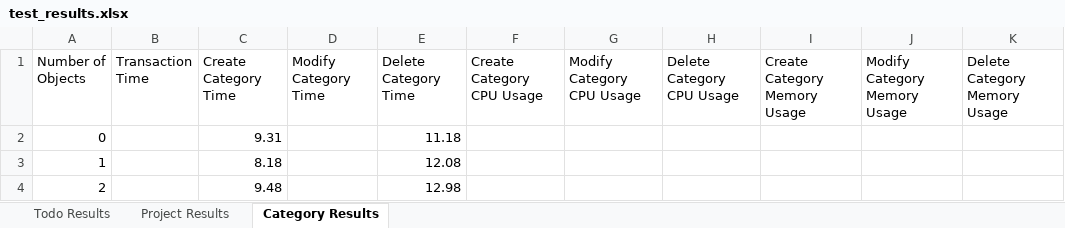
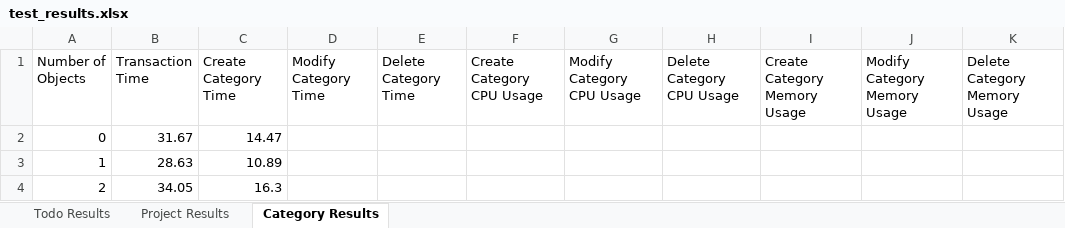
Before and after one commit to massimoderrico/ECSE429, an Excel workbook: part_c/test_results.xlsx, sheet Category Results, drawn as a sheet; values as stored, in another font and other column widths than the file's, no borders; the diff names each change by its address in the sheet, - before the commit and + after, or states it on an @@ line.

Commit message:
modify and delete test working but not writing to excel file

```diff
--- a/part_c/test_results.xlsx (sheet Category Results)
+++ b/part_c/test_results.xlsx (sheet Category Results)
-B2 (Transaction Time): (empty)
+B2 (Transaction Time): 31.67
-C2 (Create Category Time): 9.31
+C2 (Create Category Time): 14.47
-E2 (Delete Category Time): 11.18
+E2 (Delete Category Time): (empty)
-B3 (Transaction Time): (empty)
+B3 (Transaction Time): 28.63
-C3 (Create Category Time): 8.18
+C3 (Create Category Time): 10.89
-E3 (Delete Category Time): 12.08
+E3 (Delete Category Time): (empty)
-B4 (Transaction Time): (empty)
+B4 (Transaction Time): 34.05
-C4 (Create Category Time): 9.48
+C4 (Create Category Time): 16.3
-E4 (Delete Category Time): 12.98
+E4 (Delete Category Time): (empty)
```
Also changed, not shown: sheet Project Results, sheet Todo Results, 1 other file.
